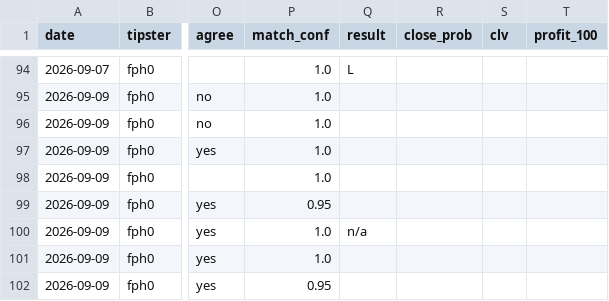
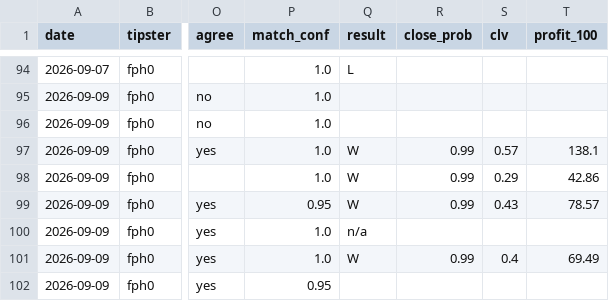
Before and after one commit to Predatuh/EdgeBot, a CSV file: data/v2/tipsters_log.csv, drawn as a sheet; only a part is shown, gaps mark what is left out; the diff names each change by its address in the sheet, - before the commit and + after, or states it on an @@ line.

```diff
--- a/data/v2/tipsters_log.csv
+++ b/data/v2/tipsters_log.csv
-Q97:Q99 (result): (empty)
+Q97:Q99 (result): W
-R97:R99 (close_prob): (empty)
+R97:R99 (close_prob): 0.99
-S97 (clv): (empty)
+S97 (clv): 0.57
-T97 (profit_100): (empty)
+T97 (profit_100): 138.1
-S98 (clv): (empty)
+S98 (clv): 0.29
-T98 (profit_100): (empty)
+T98 (profit_100): 42.86
-S99 (clv): (empty)
+S99 (clv): 0.43
-T99 (profit_100): (empty)
+T99 (profit_100): 78.57
-Q101 (result): (empty)
+Q101 (result): W
-R101 (close_prob): (empty)
+R101 (close_prob): 0.99
-S101 (clv): (empty)
+S101 (clv): 0.4
-T101 (profit_100): (empty)
+T101 (profit_100): 69.49
```
Also changed, not shown: data/v2/picks_log.csv, 8 other files.
